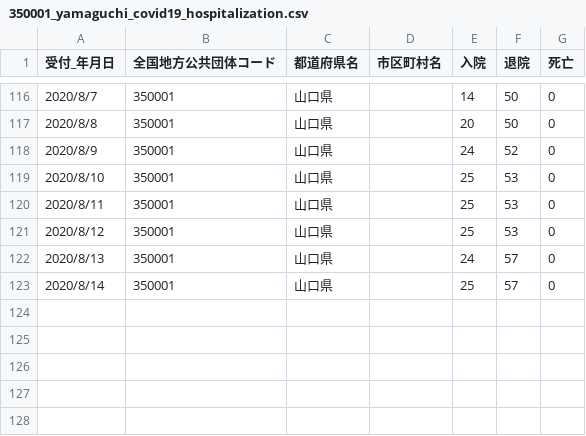
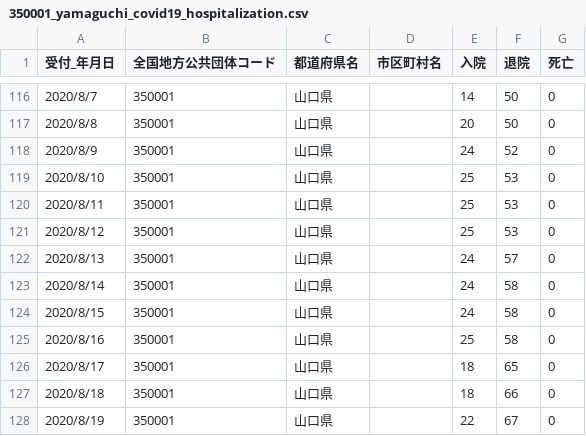
Before and after one commit to yamaguchi-ruby/sars2-yamaguchi, a CSV file: 350001_yamaguchi_covid19_hospitalization.csv, drawn as a sheet; only a part is shown, gaps mark what is left out.

Commit message:
new

```diff
--- a/350001_yamaguchi_covid19_hospitalization.csv
+++ b/350001_yamaguchi_covid19_hospitalization.csv
@@ -122,2 +122,7 @@
 2020/8/13,350001,山口県,,24,57,0
-2020/8/14,350001,山口県,,25,57,0
+2020/8/14,350001,山口県,,24,58,0
+2020/8/15,350001,山口県,,24,58,0
+2020/8/16,350001,山口県,,25,58,0
+2020/8/17,350001,山口県,,18,65,0
+2020/8/18,350001,山口県,,18,66,0
+2020/8/19,350001,山口県,,22,67,0
```
